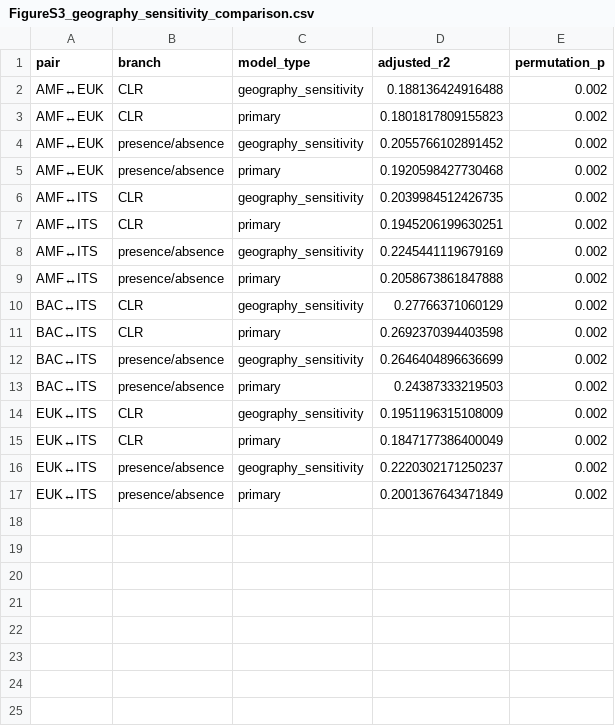
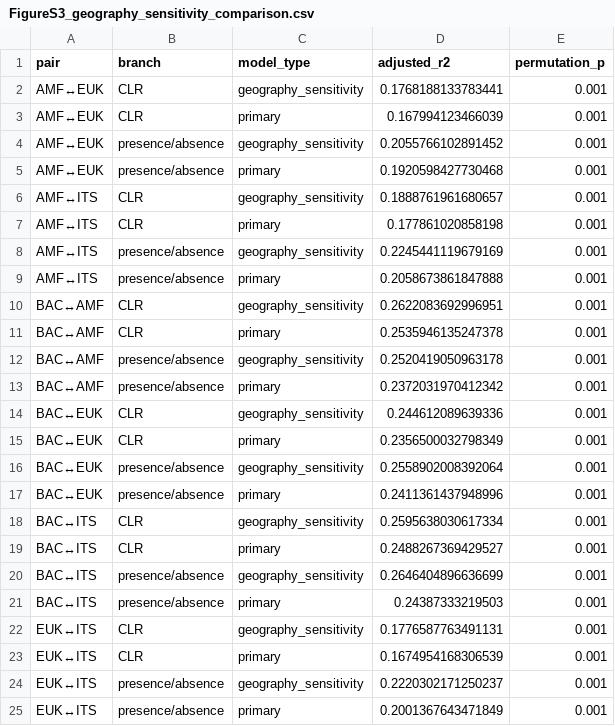
Before and after one commit to bo-maxwell-stevens/agent-microbial-communities, a CSV file: figures/source_data/FigureS3_geography_sensitivity_comparison.csv, drawn as a sheet.

```diff
--- a/figures/source_data/FigureS3_geography_sensitivity_comparison.csv
+++ b/figures/source_data/FigureS3_geography_sensitivity_comparison.csv
@@ -1,17 +1,25 @@
 pair,branch,model_type,adjusted_r2,permutation_p
-AMF↔EUK,CLR,geography_sensitivity,0.188136424916488,0.002
-AMF↔EUK,CLR,primary,0.1801817809155823,0.002
-AMF↔EUK,presence/absence,geography_sensitivity,0.2055766102891452,0.002
-AMF↔EUK,presence/absence,primary,0.1920598427730468,0.002
-AMF↔ITS,CLR,geography_sensitivity,0.2039984512426735,0.002
-AMF↔ITS,CLR,primary,0.1945206199630251,0.002
-AMF↔ITS,presence/absence,geography_sensitivity,0.2245441119679169,0.002
-AMF↔ITS,presence/absence,primary,0.2058673861847888,0.002
-BAC↔ITS,CLR,geography_sensitivity,0.27766371060129,0.002
-BAC↔ITS,CLR,primary,0.2692370394403598,0.002
-BAC↔ITS,presence/absence,geography_sensitivity,0.2646404896636699,0.002
-BAC↔ITS,presence/absence,primary,0.24387333219503,0.002
-EUK↔ITS,CLR,geography_sensitivity,0.1951196315108009,0.002
-EUK↔ITS,CLR,primary,0.1847177386400049,0.002
-EUK↔ITS,presence/absence,geography_sensitivity,0.2220302171250237,0.002
-EUK↔ITS,presence/absence,primary,0.2001367643471849,0.002
+AMF↔EUK,CLR,geography_sensitivity,0.1768188133783441,0.001
+AMF↔EUK,CLR,primary,0.167994123466039,0.001
+AMF↔EUK,presence/absence,geography_sensitivity,0.2055766102891452,0.001
+AMF↔EUK,presence/absence,primary,0.1920598427730468,0.001
+AMF↔ITS,CLR,geography_sensitivity,0.1888761961680657,0.001
+AMF↔ITS,CLR,primary,0.177861020858198,0.001
+AMF↔ITS,presence/absence,geography_sensitivity,0.2245441119679169,0.001
+AMF↔ITS,presence/absence,primary,0.2058673861847888,0.001
+BAC↔AMF,CLR,geography_sensitivity,0.2622083692996951,0.001
+BAC↔AMF,CLR,primary,0.2535946135247378,0.001
+BAC↔AMF,presence/absence,geography_sensitivity,0.2520419050963178,0.001
+BAC↔AMF,presence/absence,primary,0.2372031970412342,0.001
+BAC↔EUK,CLR,geography_sensitivity,0.244612089639336,0.001
+BAC↔EUK,CLR,primary,0.2356500032798349,0.001
+BAC↔EUK,presence/absence,geography_sensitivity,0.2558902008392064,0.001
+BAC↔EUK,presence/absence,primary,0.2411361437948996,0.001
+BAC↔ITS,CLR,geography_sensitivity,0.2595638030617334,0.001
+BAC↔ITS,CLR,primary,0.2488267369429527,0.001
+BAC↔ITS,presence/absence,geography_sensitivity,0.2646404896636699,0.001
+BAC↔ITS,presence/absence,primary,0.24387333219503,0.001
+EUK↔ITS,CLR,geography_sensitivity,0.1776587763491131,0.001
+EUK↔ITS,CLR,primary,0.1674954168306539,0.001
+EUK↔ITS,presence/absence,geography_sensitivity,0.2220302171250237,0.001
+EUK↔ITS,presence/absence,primary,0.2001367643471849,0.001
```
Also changed, not shown: figures/source_data/Figure3_environmental_dbrda_summary.csv, figures/source_data/Figure4_hypothesis_models_A_to_G.csv, 34 other files.
